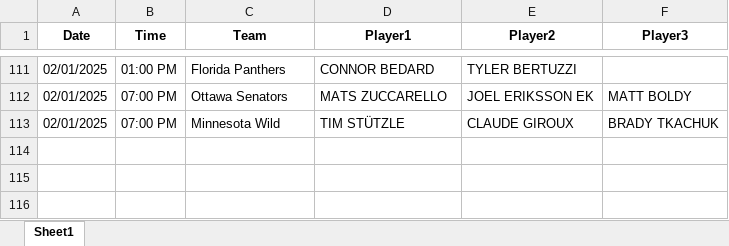
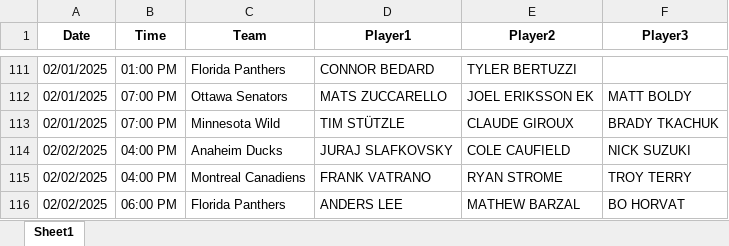
Before and after one commit to michaellane28/PPShowcase, an Excel workbook: filtered_schedule.xlsx, sheet Sheet1, drawn as a sheet; only a part is shown, gaps mark what is left out; values as stored, in another font and other column widths than the file's, no borders; the diff names each change by its address in the sheet, - before the commit and + after, or states it on an @@ line.

Commit message:
Update filtered schedule

```diff
--- a/filtered_schedule.xlsx (sheet Sheet1)
+++ b/filtered_schedule.xlsx (sheet Sheet1)
+row 114: 02/02/2025 | 04:00 PM | Anaheim Ducks | JURAJ SLAFKOVSKY | COLE CAUFIELD | NICK SUZUKI
+row 115: 02/02/2025 | 04:00 PM | Montreal Canadiens | FRANK VATRANO | RYAN STROME | TROY TERRY
+row 116: 02/02/2025 | 06:00 PM | Florida Panthers | ANDERS LEE | MATHEW BARZAL | BO HORVAT
```
